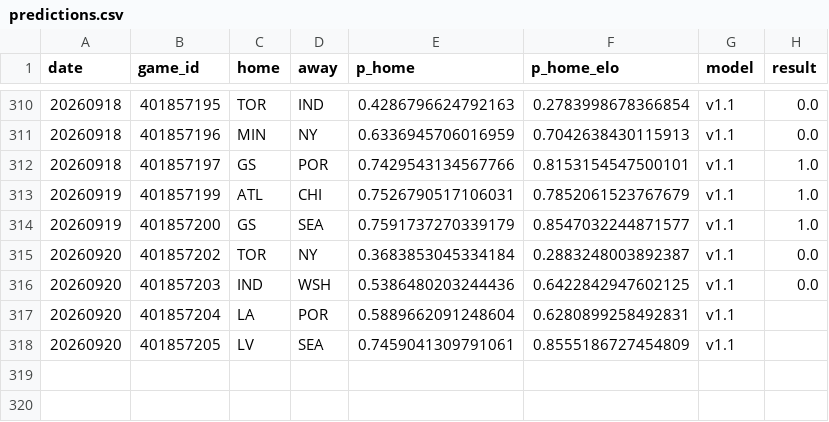
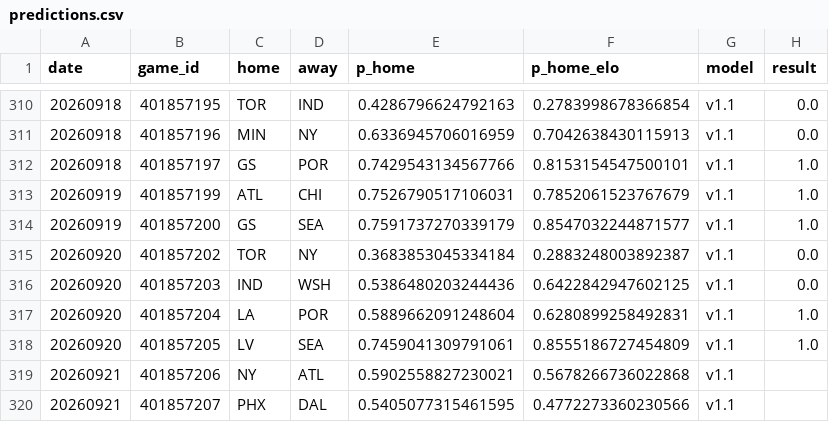
Before and after one commit to azcal/mbm-wnba, a CSV file: logs/predictions.csv, drawn as a sheet; only a part is shown, gaps mark what is left out.

```diff
--- a/logs/predictions.csv
+++ b/logs/predictions.csv
@@ -316,3 +316,5 @@ date,game_id,home,away,p_home,p_home_elo,model,result
 20260920,401857203,IND,WSH,0.5386480203244436,0.6422842947602125,v1.1,0.0
-20260920,401857204,LA,POR,0.5889662091248604,0.6280899258492831,v1.1,
-20260920,401857205,LV,SEA,0.7459041309791061,0.8555186727454809,v1.1,
+20260920,401857204,LA,POR,0.5889662091248604,0.6280899258492831,v1.1,1.0
+20260920,401857205,LV,SEA,0.7459041309791061,0.8555186727454809,v1.1,1.0
+20260921,401857206,NY,ATL,0.5902558827230021,0.5678266736022868,v1.1,
+20260921,401857207,PHX,DAL,0.5405077315461595,0.4772273360230566,v1.1,
```
Also changed, not shown: logs/graded.csv, logs/injuries.csv, 2 other files.
